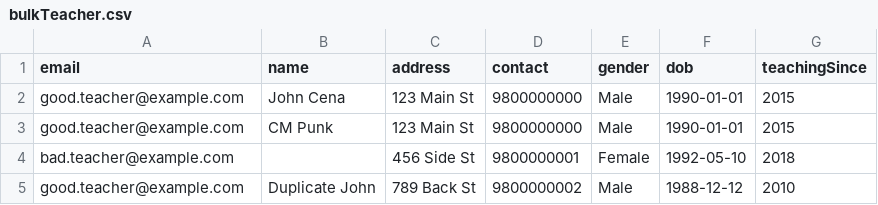
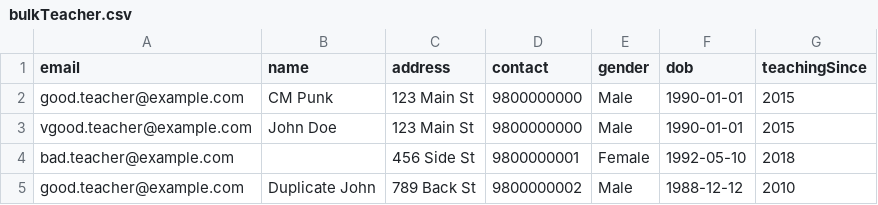
Before and after one commit to surajgit79/Portfolio-Utility, a CSV file: backend/bulkTeacher.csv, drawn as a sheet; removed rows and columns are numbered as before the commit, all else as after; the diff names each change by its address in the sheet, - before the commit and + after, or states it on an @@ line.

```diff
--- a/backend/bulkTeacher.csv
+++ b/backend/bulkTeacher.csv
-row 2: good.teacher@example.com | John Cena | 123 Main St | 9800000000 | Male | 1990-01-01 | 2015
+row 3: vgood.teacher@example.com | John Doe | 123 Main St | 9800000000 | Male | 1990-01-01 | 2015
```
Also changed, not shown: 1 other file.
